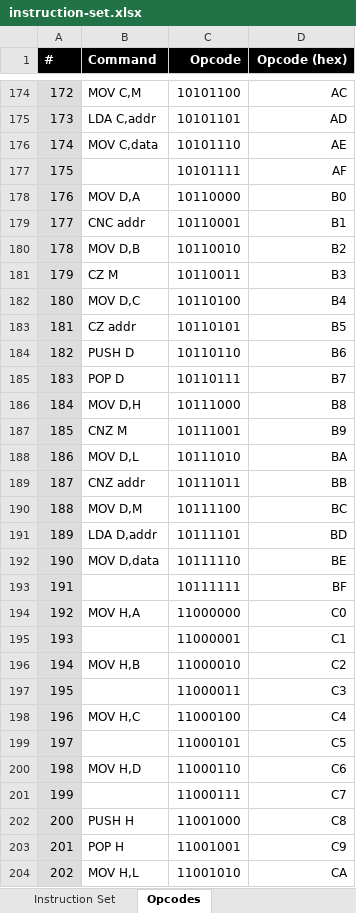
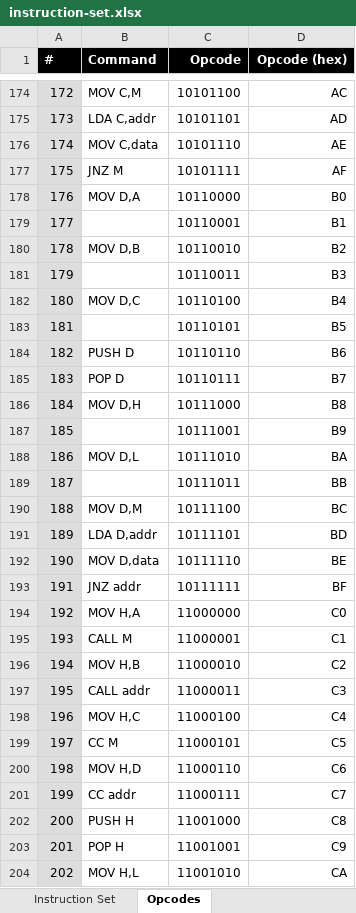
Before and after one commit to wrzlbrmft/cpu, an Excel workbook: doc/instruction-set.xlsx, sheet Opcodes, drawn as a sheet; only a part is shown, gaps mark what is left out; values as stored, in another font and other column widths than the file's, no borders; the diff covers the shown part only; the diff names each change by its address in the sheet, - before the commit and + after, or states it on an @@ line.

Commit message:
optimized jump and call opcodes

```diff
--- a/doc/instruction-set.xlsx (sheet Opcodes)
+++ b/doc/instruction-set.xlsx (sheet Opcodes)
-B177 (Command): (empty)
+B177 (Command): JNZ M
-B179 (Command): CNC addr
+B179 (Command): (empty)
-B181 (Command): CZ M
+B181 (Command): (empty)
-B183 (Command): CZ addr
+B183 (Command): (empty)
-B187 (Command): CNZ M
+B187 (Command): (empty)
-B189 (Command): CNZ addr
+B189 (Command): (empty)
-B193 (Command): (empty)
+B193 (Command): JNZ addr
-B195 (Command): (empty)
+B195 (Command): CALL M
-B197 (Command): (empty)
+B197 (Command): CALL addr
-B199 (Command): (empty)
+B199 (Command): CC M
-B201 (Command): (empty)
+B201 (Command): CC addr
```
Also changed, not shown: 29 edited cells elsewhere in this sheet, sheet Instruction Set.
